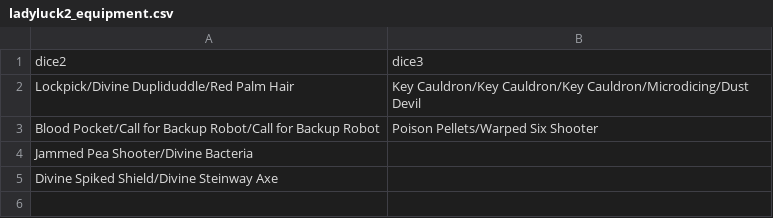
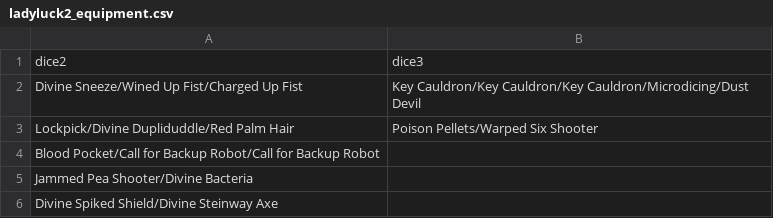
Before and after one commit to godisgoodmatt/christmasspecial, a CSV file: data/text/scripts/christmasspecial/ladyluck2_equipment.csv, drawn as a sheet.

```diff
--- a/data/text/scripts/christmasspecial/ladyluck2_equipment.csv
+++ b/data/text/scripts/christmasspecial/ladyluck2_equipment.csv
@@ -1,4 +1,5 @@
 dice2,dice3
-Lockpick/Divine Dupliduddle/Red Palm Hair,Key Cauldron/Key Cauldron/Key Cauldron/Microdicing/Dust Devil
-Blood Pocket/Call for Backup Robot/Call for Backup Robot,Poison Pellets/Warped Six Shooter
+Divine Sneeze/Wined Up Fist/Charged Up Fist,Key Cauldron/Key Cauldron/Key Cauldron/Microdicing/Dust Devil
+Lockpick/Divine Dupliduddle/Red Palm Hair,Poison Pellets/Warped Six Shooter
+Blood Pocket/Call for Backup Robot/Call for Backup Robot,
 Jammed Pea Shooter/Divine Bacteria,
```
Also changed, not shown: _append/data/text/equipment.csv.
